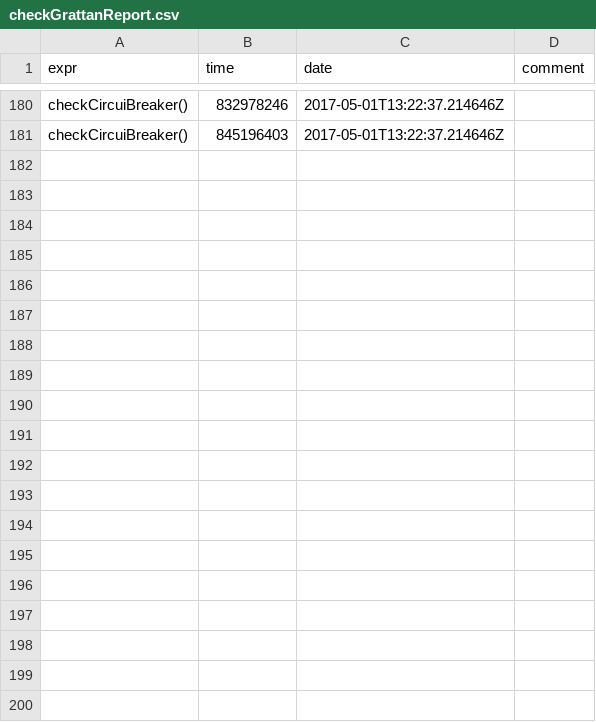
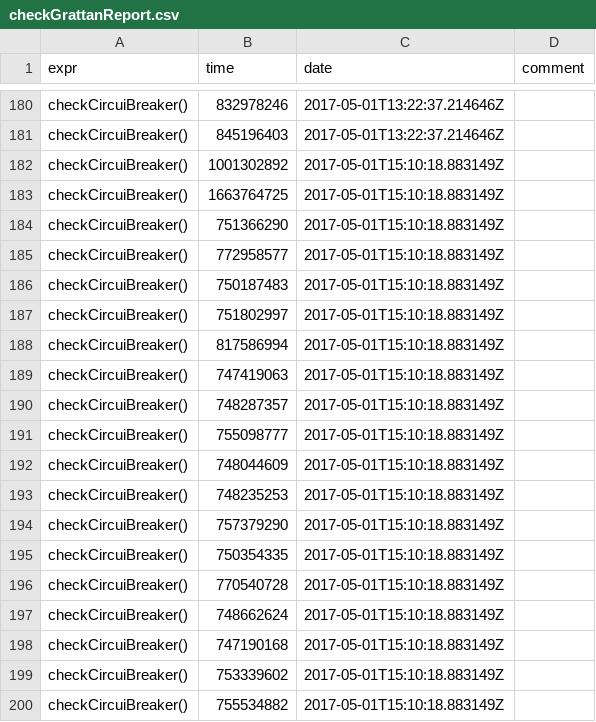
Before and after one commit to HughParsonage/grattanReporter, a CSV file: timings/checkGrattanReport.csv, drawn as a sheet; only a part is shown, gaps mark what is left out; the diff covers the shown part only.

Commit message:
Add 430K timings

```diff
--- a/timings/checkGrattanReport.csv
+++ b/timings/checkGrattanReport.csv
@@ -181 +181,20 @@ checkCircuiBreaker(),832978246,2017-05-01T13:22:37.214646Z,
 checkCircuiBreaker(),845196403,2017-05-01T13:22:37.214646Z,
+checkCircuiBreaker(),1001302892,2017-05-01T15:10:18.883149Z,
+checkCircuiBreaker(),1663764725,2017-05-01T15:10:18.883149Z,
+checkCircuiBreaker(),751366290,2017-05-01T15:10:18.883149Z,
+checkCircuiBreaker(),772958577,2017-05-01T15:10:18.883149Z,
+checkCircuiBreaker(),750187483,2017-05-01T15:10:18.883149Z,
+checkCircuiBreaker(),751802997,2017-05-01T15:10:18.883149Z,
+checkCircuiBreaker(),817586994,2017-05-01T15:10:18.883149Z,
+checkCircuiBreaker(),747419063,2017-05-01T15:10:18.883149Z,
+checkCircuiBreaker(),748287357,2017-05-01T15:10:18.883149Z,
+checkCircuiBreaker(),755098777,2017-05-01T15:10:18.883149Z,
+checkCircuiBreaker(),748044609,2017-05-01T15:10:18.883149Z,
+checkCircuiBreaker(),748235253,2017-05-01T15:10:18.883149Z,
+checkCircuiBreaker(),757379290,2017-05-01T15:10:18.883149Z,
+checkCircuiBreaker(),750354335,2017-05-01T15:10:18.883149Z,
+checkCircuiBreaker(),770540728,2017-05-01T15:10:18.883149Z,
+checkCircuiBreaker(),748662624,2017-05-01T15:10:18.883149Z,
+checkCircuiBreaker(),747190168,2017-05-01T15:10:18.883149Z,
+checkCircuiBreaker(),753339602,2017-05-01T15:10:18.883149Z,
+checkCircuiBreaker(),755534882,2017-05-01T15:10:18.883149Z,
```
Also changed, not shown: 11 added rows elsewhere in this file.
